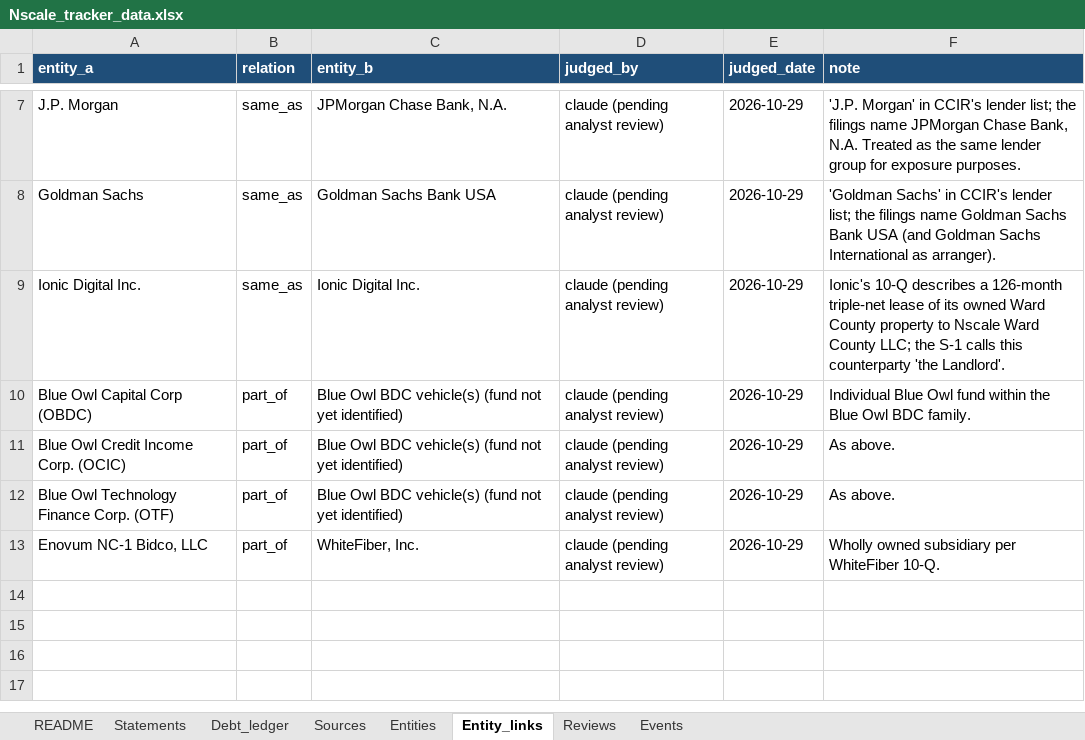
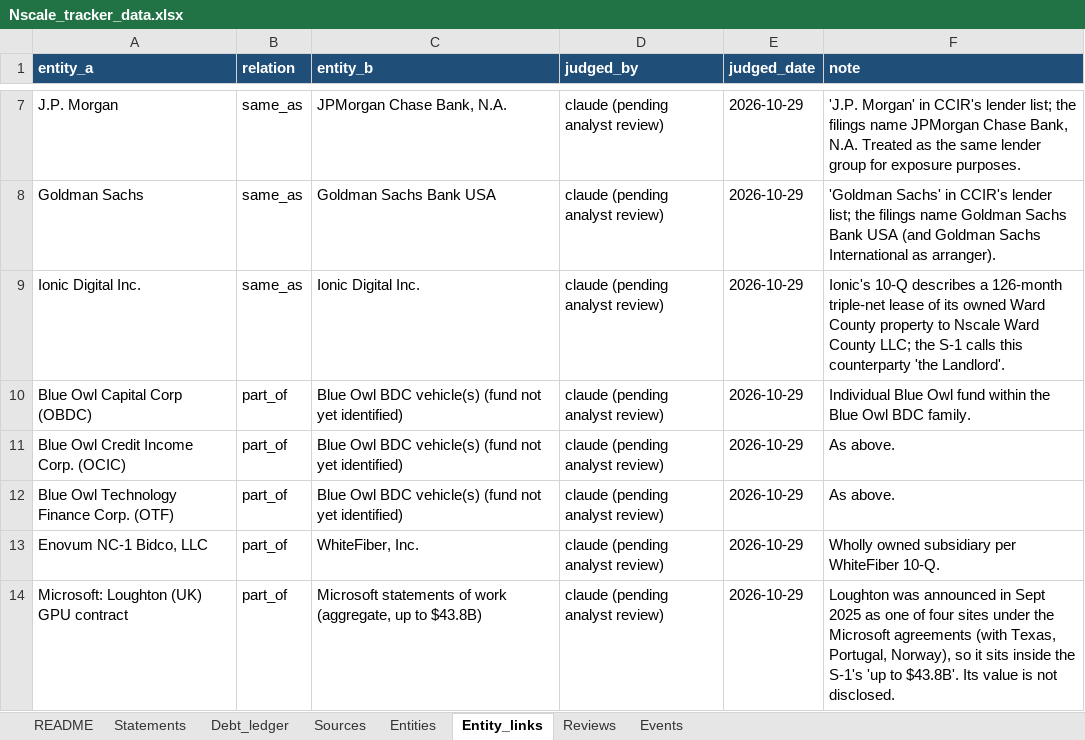
Before and after one commit to cwlai19/AI-Infrastructure, an Excel workbook: reports/Nscale_tracker_data.xlsx, sheet Entity_links, drawn as a sheet; only a part is shown, gaps mark what is left out; values as stored, in another font and other column widths than the file's, no borders; the diff names each change by its address in the sheet, - before the commit and + after, or states it on an @@ line.

```diff
--- a/reports/Nscale_tracker_data.xlsx (sheet Entity_links)
+++ b/reports/Nscale_tracker_data.xlsx (sheet Entity_links)
+row 14: Microsoft: Loughton (UK) GPU contract | part_of | Microsoft statements of work (aggregate, up to $43.8B) | claude (pending analyst review) | 2026-10-29 | Loughton was announced in Sept 2025 as one of four sites under the Microsoft agreements (with Texas, Portugal, Norway), so it sits inside the S-1's 'up to $43.8B'. Its value is not disclosed.
```
Also changed, not shown: sheet Events, sheet Statements, sheet Sources, sheet Entities, 13 other files.
